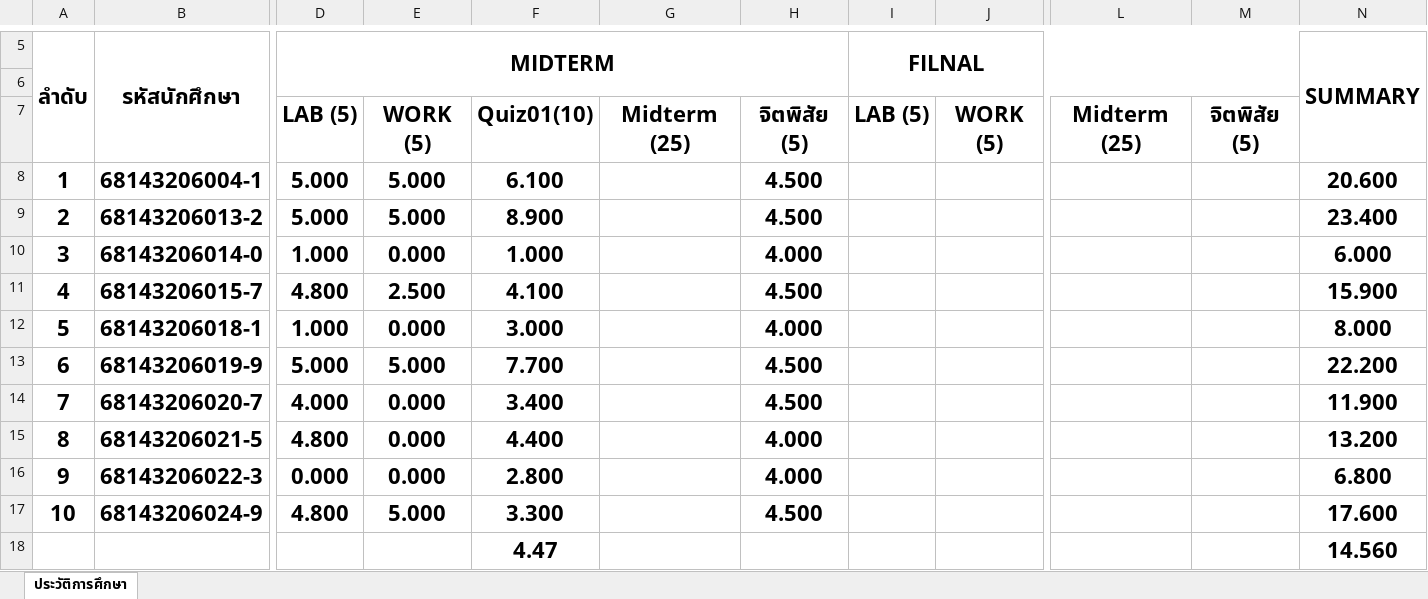
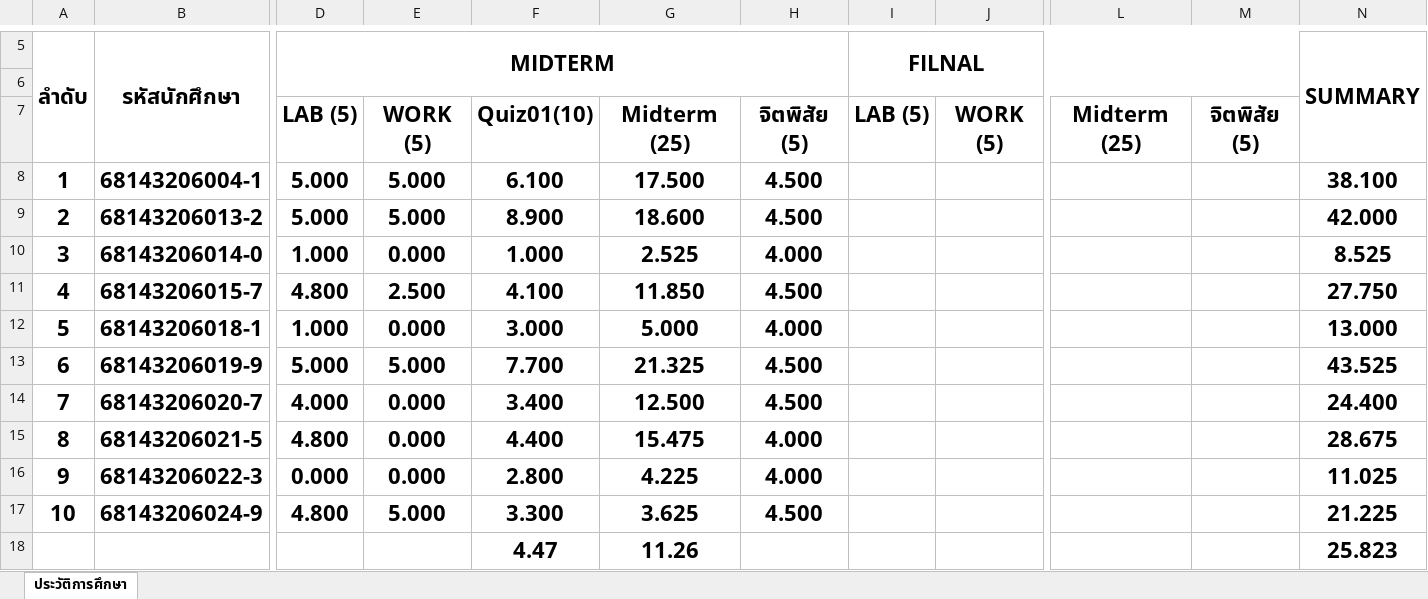
Before and after one commit to KungLobster69/WORK, an Excel workbook: Teaching work/2025/เทอม_01/ENGCC304_Computer Programming_การเขียนโปรแกรมคอมพิวเตอร์/SCORE_304.xlsx, sheet ประวัติการศึกษา, drawn as a sheet; only a part is shown, gaps mark what is left out; values as stored, in another font and other column widths than the file's, no borders; removed rows and columns are numbered as before the commit, all else as after; rows hold the shown columns only; the diff names each change by its address in the sheet, - before the commit and + after, or states it on an @@ line.

```diff
--- a/Teaching work/2025/เทอม_01/ENGCC304_Computer Programming_การเขียนโปรแกรมคอมพิวเตอร์/SCORE_304.xlsx (sheet ประวัติการศึกษา)
+++ b/Teaching work/2025/เทอม_01/ENGCC304_Computer Programming_การเขียนโปรแกรมคอมพิวเตอร์/SCORE_304.xlsx (sheet ประวัติการศึกษา)
-G8: (empty)
+G8: 17.500
-N8 (SUMMARY): 20.600
+N8 (SUMMARY): 38.100
-G9: (empty)
+G9: 18.600
-N9 (SUMMARY): 23.400
+N9 (SUMMARY): 42.000
-G10: (empty)
+G10: 2.525
-N10 (SUMMARY): 6.000
+N10 (SUMMARY): 8.525
-G11: (empty)
+G11: 11.850
-N11 (SUMMARY): 15.900
+N11 (SUMMARY): 27.750
-G12: (empty)
+G12: 5.000
-N12 (SUMMARY): 8.000
+N12 (SUMMARY): 13.000
-G13: (empty)
+G13: 21.325
-N13 (SUMMARY): 22.200
+N13 (SUMMARY): 43.525
-G14: (empty)
+G14: 12.500
-N14 (SUMMARY): 11.900
+N14 (SUMMARY): 24.400
-G15: (empty)
+G15: 15.475
-N15 (SUMMARY): 13.200
+N15 (SUMMARY): 28.675
-G16: (empty)
+G16: 4.225
-N16 (SUMMARY): 6.800
+N16 (SUMMARY): 11.025
-G17: (empty)
+G17: 3.625
-N17 (SUMMARY): 17.600
+N17 (SUMMARY): 21.225
-row 18:  |  |  |  | 4.47 |  |  |  |  |  |  | 14.560
+row 18:  |  |  |  | 4.47 | 11.26 |  |  |  |  |  | 25.823
```
Also changed, not shown: 5 other files.
